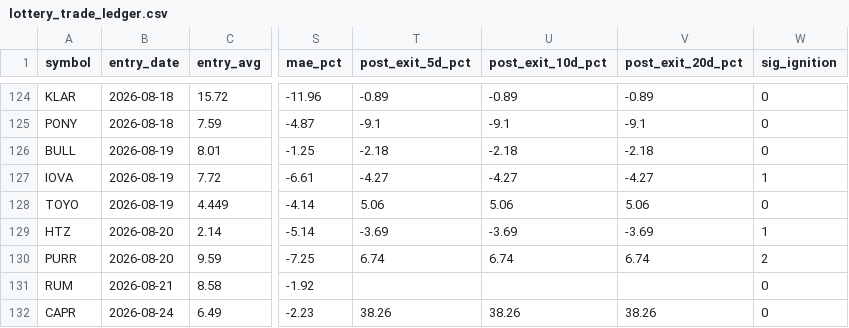
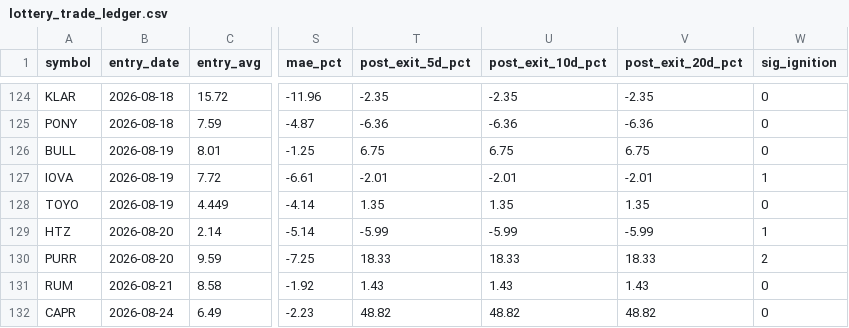
Before and after one commit to maciejmikulewiczpl-ux/Trading, a CSV file: logs/lottery_trade_ledger.csv, drawn as a sheet; only a part is shown, gaps mark what is left out; the diff covers the shown part only; the diff names each change by its address in the sheet, - before the commit and + after, or states it on an @@ line.

```diff
--- a/logs/lottery_trade_ledger.csv
+++ b/logs/lottery_trade_ledger.csv
-T124 (post_exit_5d_pct): -0.89
+T124 (post_exit_5d_pct): -2.35
-U124 (post_exit_10d_pct): -0.89
+U124 (post_exit_10d_pct): -2.35
-V124 (post_exit_20d_pct): -0.89
+V124 (post_exit_20d_pct): -2.35
-T125 (post_exit_5d_pct): -9.1
+T125 (post_exit_5d_pct): -6.36
-U125 (post_exit_10d_pct): -9.1
+U125 (post_exit_10d_pct): -6.36
-V125 (post_exit_20d_pct): -9.1
+V125 (post_exit_20d_pct): -6.36
-T126 (post_exit_5d_pct): -2.18
+T126 (post_exit_5d_pct): 6.75
-U126 (post_exit_10d_pct): -2.18
+U126 (post_exit_10d_pct): 6.75
-V126 (post_exit_20d_pct): -2.18
+V126 (post_exit_20d_pct): 6.75
-T127 (post_exit_5d_pct): -4.27
+T127 (post_exit_5d_pct): -2.01
-U127 (post_exit_10d_pct): -4.27
+U127 (post_exit_10d_pct): -2.01
-V127 (post_exit_20d_pct): -4.27
+V127 (post_exit_20d_pct): -2.01
-T128 (post_exit_5d_pct): 5.06
+T128 (post_exit_5d_pct): 1.35
-U128 (post_exit_10d_pct): 5.06
+U128 (post_exit_10d_pct): 1.35
-V128 (post_exit_20d_pct): 5.06
+V128 (post_exit_20d_pct): 1.35
-T129 (post_exit_5d_pct): -3.69
+T129 (post_exit_5d_pct): -5.99
-U129 (post_exit_10d_pct): -3.69
+U129 (post_exit_10d_pct): -5.99
-V129 (post_exit_20d_pct): -3.69
+V129 (post_exit_20d_pct): -5.99
-T130 (post_exit_5d_pct): 6.74
+T130 (post_exit_5d_pct): 18.33
-U130 (post_exit_10d_pct): 6.74
+U130 (post_exit_10d_pct): 18.33
-V130 (post_exit_20d_pct): 6.74
+V130 (post_exit_20d_pct): 18.33
-T131 (post_exit_5d_pct): (empty)
+T131 (post_exit_5d_pct): 1.43
-U131 (post_exit_10d_pct): (empty)
+U131 (post_exit_10d_pct): 1.43
-V131 (post_exit_20d_pct): (empty)
+V131 (post_exit_20d_pct): 1.43
-T132 (post_exit_5d_pct): 38.26
+T132 (post_exit_5d_pct): 48.82
-U132 (post_exit_10d_pct): 38.26
+U132 (post_exit_10d_pct): 48.82
-V132 (post_exit_20d_pct): 38.26
+V132 (post_exit_20d_pct): 48.82
```
Also changed, not shown: 2 added rows and 82 edited cells elsewhere in this file, 2 other files.
